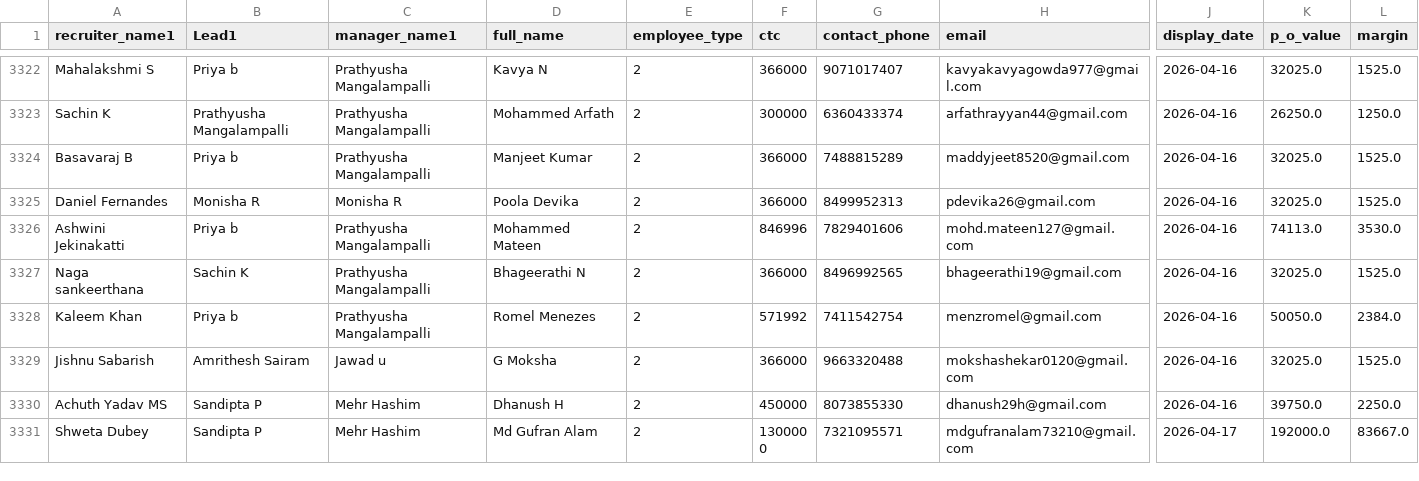
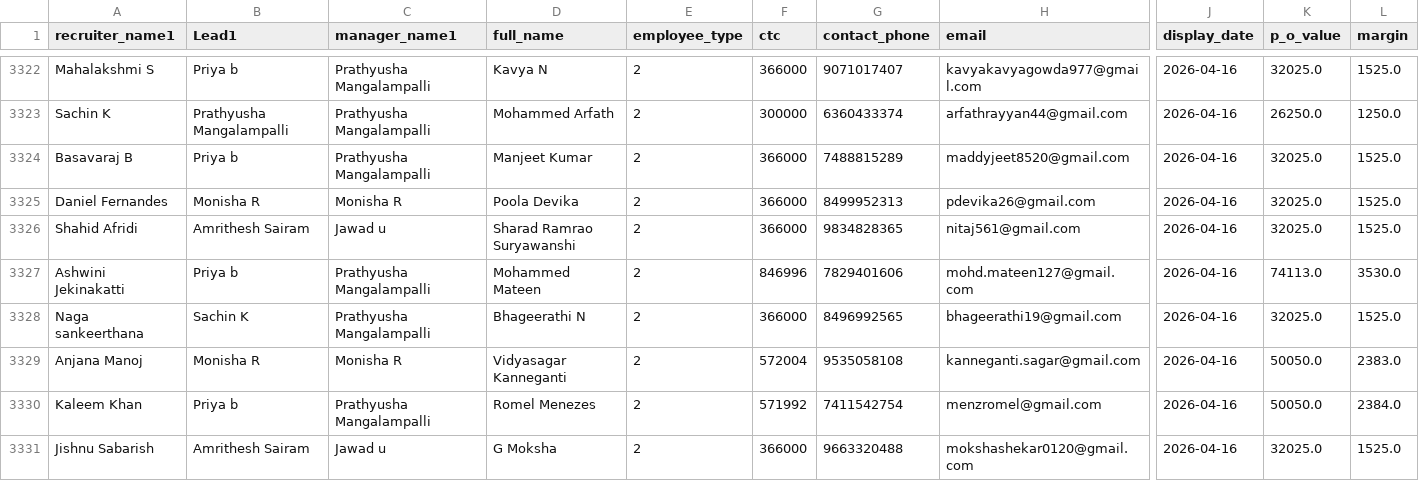
Before and after one commit to mdashiquekhanwork009-maker/CEO-Dashboard, a CSV file: data/activeheadcount.csv, drawn as a sheet; only a part is shown, gaps mark what is left out; the shorter side is filled out with more unchanged rows; rows hold the shown columns only; the diff covers the shown part only; the diff names each change by its address in the sheet, - before the commit and + after, or states it on an @@ line.

```diff
--- a/data/activeheadcount.csv
+++ b/data/activeheadcount.csv
+row 3326: Shahid Afridi | Amrithesh Sairam | Jawad u | Sharad Ramrao Suryawanshi | 2 | 366000 | 9834828365 | nitaj561@gmail.com | 2026-04-16 | 32025.0 | 1525.0
+row 3329: Anjana Manoj | Monisha R | Monisha R | Vidyasagar Kanneganti | 2 | 572004 | 9535058108 | kanneganti.sagar@gmail.com | 2026-04-16 | 50050.0 | 2383.0
```
Also changed, not shown: 7 added rows and 1 edited cell elsewhere in this file, data/onboarding_data.csv, 1 other file.
